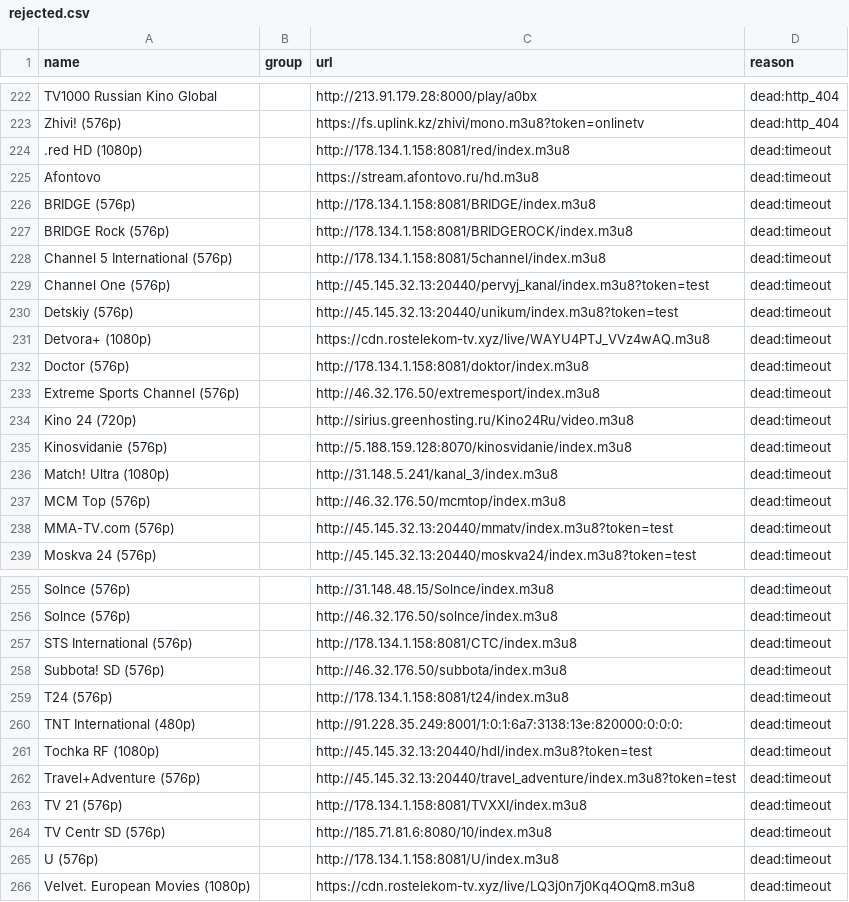
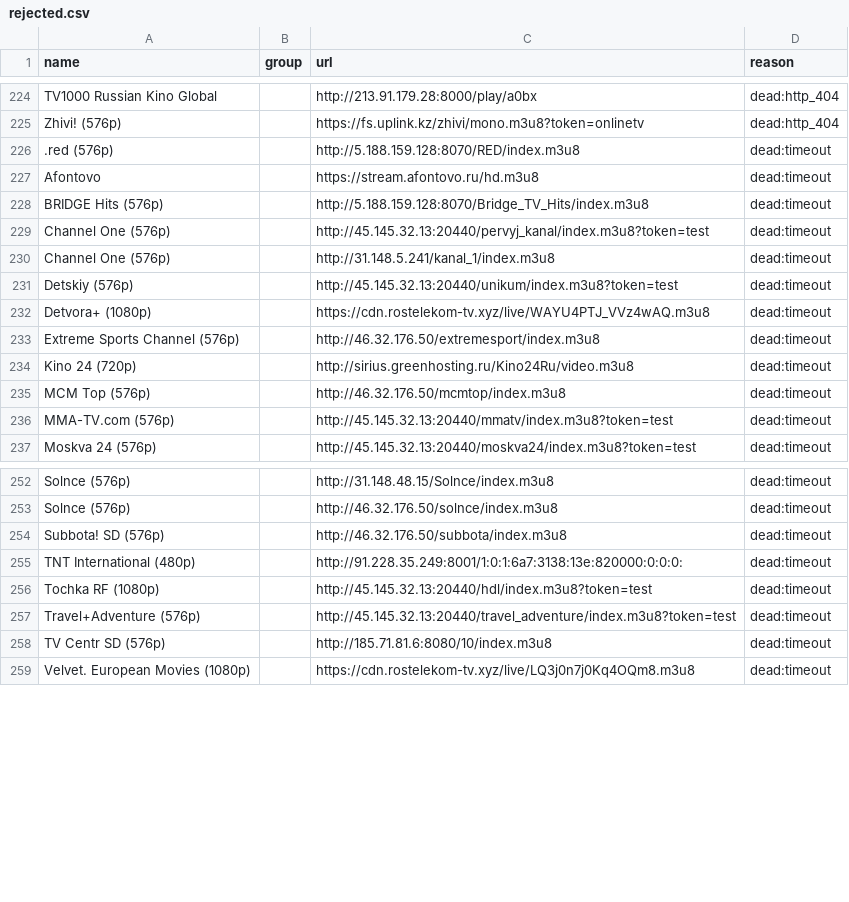
Before and after one commit to gvineon550-coder/8Z6evf3ezzM469, a CSV file: docs/rejected.csv, drawn as a sheet; only a part is shown, gaps mark what is left out; the diff covers the shown part only.

```diff
--- a/docs/rejected.csv
+++ b/docs/rejected.csv
@@ -223,15 +225,11 @@ TV1000 Russian Kino Global,,http://213.91.179.28:8000/play/a0bx,dead:http_404
 Zhivi! (576p),,https://fs.uplink.kz/zhivi/mono.m3u8?token=onlinetv,dead:http_404
-.red HD (1080p),,http://178.134.1.158:8081/red/index.m3u8,dead:timeout
+.red (576p),,http://5.188.159.128:8070/RED/index.m3u8,dead:timeout
 Afontovo,,https://stream.afontovo.ru/hd.m3u8,dead:timeout
-BRIDGE (576p),,http://178.134.1.158:8081/BRIDGE/index.m3u8,dead:timeout
-BRIDGE Rock (576p),,http://178.134.1.158:8081/BRIDGEROCK/index.m3u8,dead:timeout
-Channel 5 International (576p),,http://178.134.1.158:8081/5channel/index.m3u8,dead:timeout
+BRIDGE Hits (576p),,http://5.188.159.128:8070/Bridge_TV_Hits/index.m3u8,dead:timeout
 Channel One (576p),,http://45.145.32.13:20440/pervyj_kanal/index.m3u8?token=test,dead:timeout
+Channel One (576p),,http://31.148.5.241/kanal_1/index.m3u8,dead:timeout
 Detskiy (576p),,http://45.145.32.13:20440/unikum/index.m3u8?token=test,dead:timeout
 Detvora+ (1080p),,https://cdn.rostelekom-tv.xyz/live/WAYU4PTJ_VVz4wAQ.m3u8,dead:timeout
-Doctor (576p),,http://178.134.1.158:8081/doktor/index.m3u8,dead:timeout
 Extreme Sports Channel (576p),,http://46.32.176.50/extremesport/index.m3u8,dead:timeout
 Kino 24 (720p),,http://sirius.greenhosting.ru/Kino24Ru/video.m3u8,dead:timeout
-Kinosvidanie (576p),,http://5.188.159.128:8070/kinosvidanie/index.m3u8,dead:timeout
-Match! Ultra (1080p),,http://31.148.5.241/kanal_3/index.m3u8,dead:timeout
 MCM Top (576p),,http://46.32.176.50/mcmtop/index.m3u8,dead:timeout
@@ -256,5 +253,3 @@ Solnce (576p),,http://31.148.48.15/Solnce/index.m3u8,dead:timeout
 Solnce (576p),,http://46.32.176.50/solnce/index.m3u8,dead:timeout
-STS International (576p),,http://178.134.1.158:8081/CTC/index.m3u8,dead:timeout
 Subbota! SD (576p),,http://46.32.176.50/subbota/index.m3u8,dead:timeout
-T24 (576p),,http://178.134.1.158:8081/t24/index.m3u8,dead:timeout
 TNT International (480p),,http://91.228.35.249:8001/1:0:1:6a7:3138:13e:820000:0:0:0:,dead:timeout
@@ -262,5 +257,3 @@ Tochka RF (1080p),,http://45.145.32.13:20440/hdl/index.m3u8?token=test,dead:time
 Travel+Adventure (576p),,http://45.145.32.13:20440/travel_adventure/index.m3u8?token=test,dead:timeout
-TV 21 (576p),,http://178.134.1.158:8081/TVXXI/index.m3u8,dead:timeout
 TV Centr SD (576p),,http://185.71.81.6:8080/10/index.m3u8,dead:timeout
-U (576p),,http://178.134.1.158:8081/U/index.m3u8,dead:timeout
 Velvet. European Movies (1080p),,https://cdn.rostelekom-tv.xyz/live/LQ3j0n7j0Kq4OQm8.m3u8,dead:timeout
```
Also changed, not shown: 7 added rows, 5 removed rows, 1 moved row and 3 edited cells elsewhere in this file, docs/channels.csv, 21 other files.
